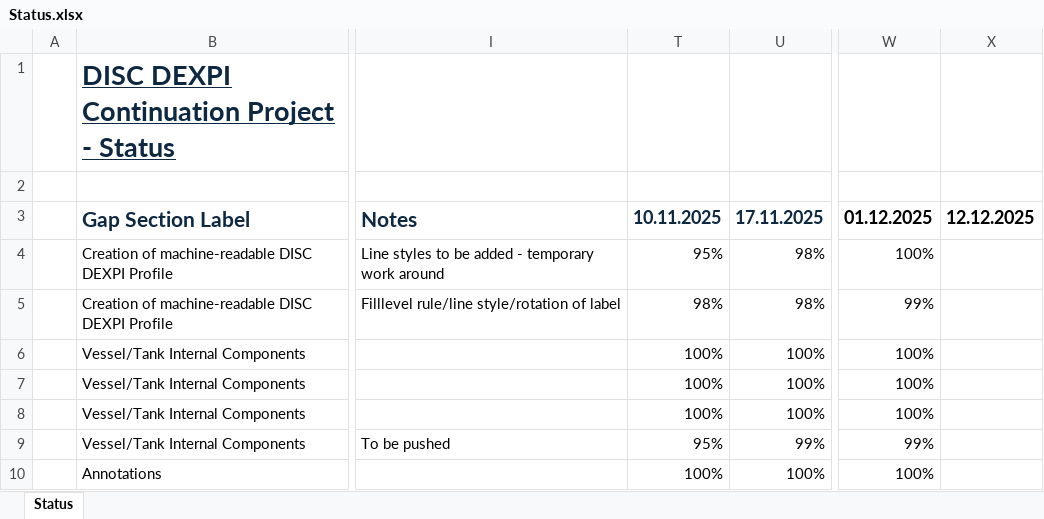
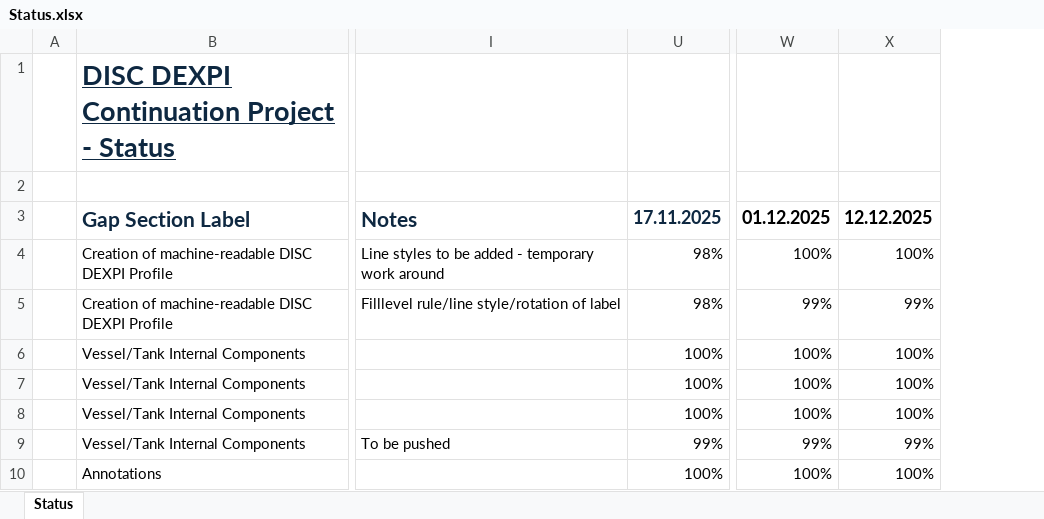
Before and after one commit to ToniaPedersen/DISCDEXPI, an Excel workbook: ContinuationProject/Status.xlsx, sheet Status, drawn as a sheet; only a part is shown, gaps mark what is left out; values as stored, in another font and other column widths than the file's, no borders; conditional formats not drawn; removed rows and columns are numbered as before the commit, all else as after; the diff names each change by its address in the sheet, - before the commit and + after, or states it on an @@ line.

Commit message:
Update Status.xlsx

```diff
--- a/ContinuationProject/Status.xlsx (sheet Status)
+++ b/ContinuationProject/Status.xlsx (sheet Status)
@@ column T hidden, rows 3-10: 10.11.2025 | 95% | 98% | 100% | 100% | 100% | 95% | 100% @@
-column X, row 3: 12.12.2025
+column X, rows 3-10: 12.12.2025 | 100% | 99% | 100% | 100% | 100% | 99% | 100%
```
